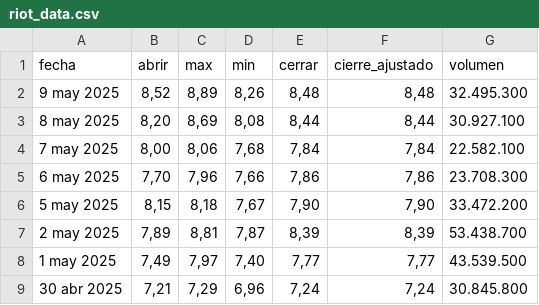
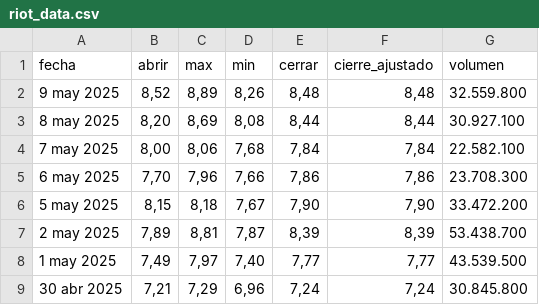
Before and after one commit to victorcl15/proyecto_integrador_5, a CSV file: src/recoleccion_de_datos_automaticos/static/data/riot_data.csv, drawn as a sheet; only a part is shown.

```diff
--- a/src/recoleccion_de_datos_automaticos/static/data/riot_data.csv
+++ b/src/recoleccion_de_datos_automaticos/static/data/riot_data.csv
@@ -1,3 +1,3 @@
 fecha,abrir,max,min,cerrar,cierre_ajustado,volumen
-9 may 2025,"8,52","8,89","8,26","8,48","8,48",32.495.300
+9 may 2025,"8,52","8,89","8,26","8,48","8,48",32.559.800
 8 may 2025,"8,20","8,69","8,08","8,44","8,44",30.927.100
```
Also changed, not shown: 5 other files.
